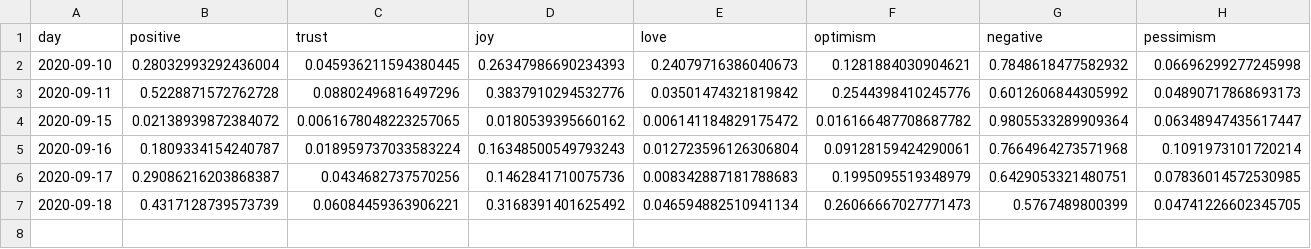
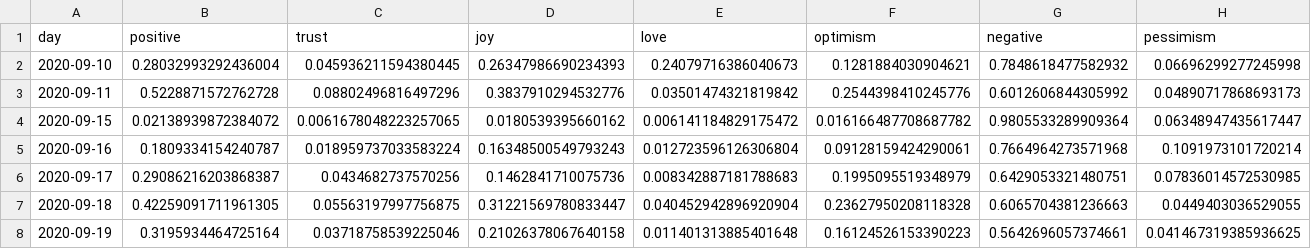
Before and after one commit to ipavlopoulos/emotions, a CSV file: docs/DATA/Colorado.csv, drawn as a sheet; only a part is shown; rows hold the shown columns only; the diff covers the shown part only; the diff names each change by its address in the sheet, - before the commit and + after, or states it on an @@ line.

```diff
--- a/docs/DATA/Colorado.csv
+++ b/docs/DATA/Colorado.csv
-B7 (positive): 0.4317128739573739
+B7 (positive): 0.42259091711961305
-C7 (trust): 0.06084459363906221
+C7 (trust): 0.05563197997756875
-D7 (joy): 0.3168391401625492
+D7 (joy): 0.31221569780833447
-E7 (love): 0.046594882510941134
+E7 (love): 0.040452942896920904
-F7 (optimism): 0.26066667027771473
+F7 (optimism): 0.23627950208118328
-G7 (negative): 0.5767489800399
+G7 (negative): 0.6065704381236663
-H7 (pessimism): 0.04741226602345705
+H7 (pessimism): 0.0449403036529055
+row 8: 2020-09-19 | 0.3195934464725164 | 0.03718758539225046 | 0.21026378067640158 | 0.011401313885401648 | 0.16124526153390223 | 0.5642696057374661 | 0.041467319385936625
```
Also changed, not shown: 7 edited cells elsewhere in this file, docs/DATA/Iowa.csv, docs/DATA/Missouri.csv, 29 other files.
